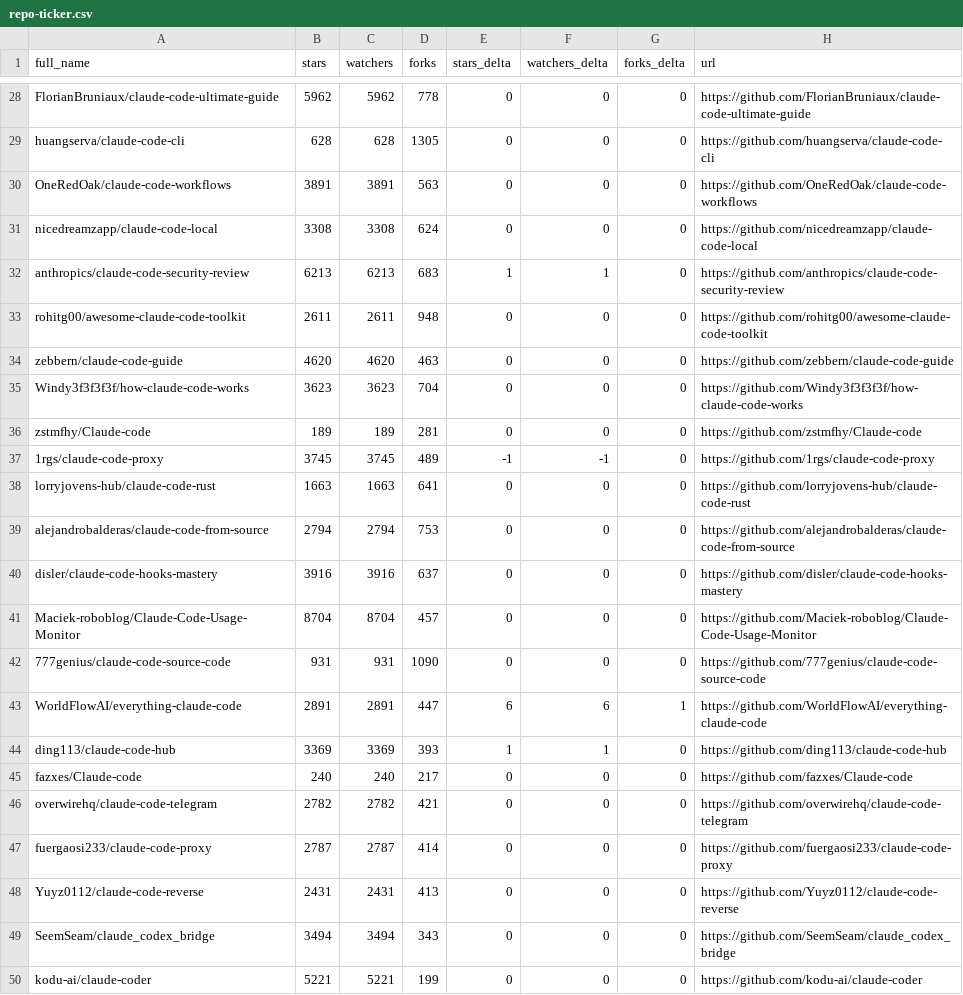
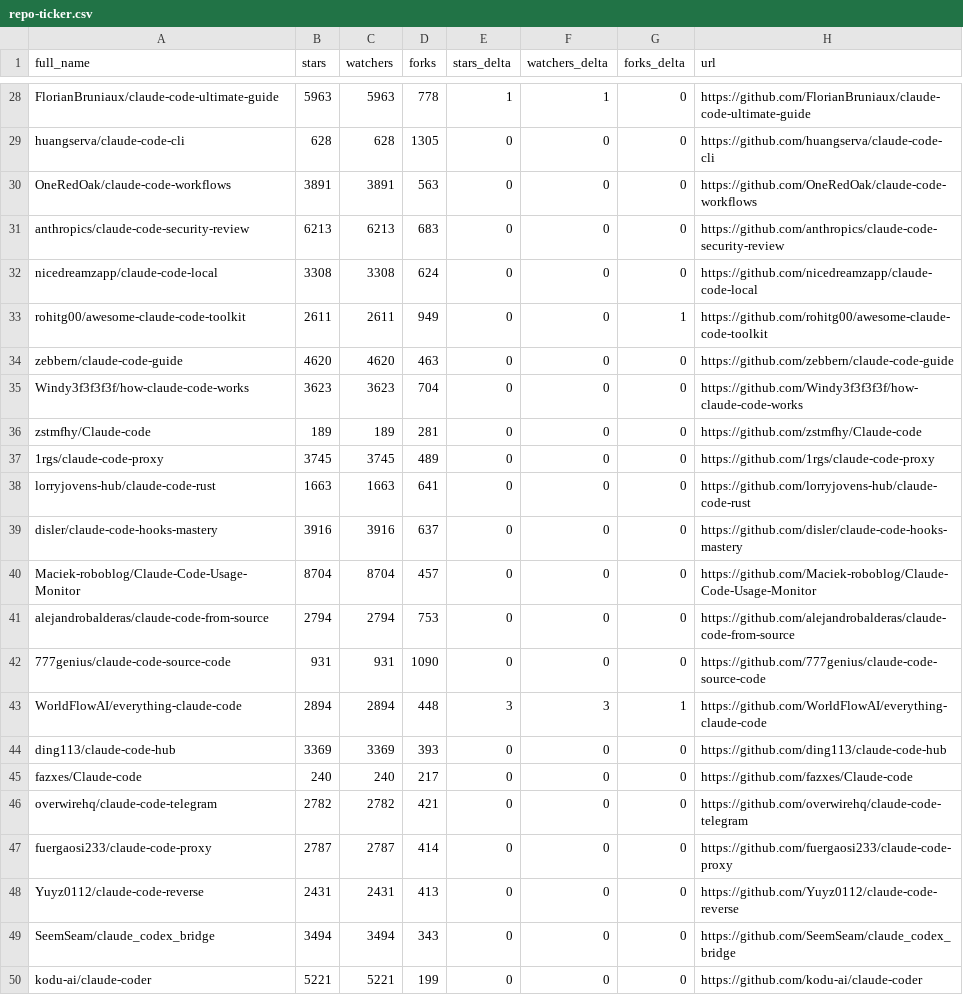
Before and after one commit to HaroldHuanrongLIU/awesome-claude-code, a CSV file: data/repo-ticker.csv, drawn as a sheet; only a part is shown, gaps mark what is left out; removed rows and columns are numbered as before the commit, all else as after; the diff covers the shown part only; the diff names each change by its address in the sheet, - before the commit and + after, or states it on an @@ line.

```diff
--- a/data/repo-ticker.csv
+++ b/data/repo-ticker.csv
-B28 (stars): 5962
+B28 (stars): 5963
-C28 (watchers): 5962
+C28 (watchers): 5963
-E28 (stars_delta): 0
+E28 (stars_delta): 1
-F28 (watchers_delta): 0
+F28 (watchers_delta): 1
+row 31: anthropics/claude-code-security-review | 6213 | 6213 | 683 | 0 | 0 | 0 | https://github.com/anthropics/claude-code-security-review
-row 32: anthropics/claude-code-security-review | 6213 | 6213 | 683 | 1 | 1 | 0 | https://github.com/anthropics/claude-code-security-review
-D33 (forks): 948
+D33 (forks): 949
-G33 (forks_delta): 0
+G33 (forks_delta): 1
-E37 (stars_delta): -1
+E37 (stars_delta): 0
-F37 (watchers_delta): -1
+F37 (watchers_delta): 0
@@ row 39 moved to row 41: alejandrobalderas/claude-code-from-sourc… @@
-B43 (stars): 2891
+B43 (stars): 2894
-C43 (watchers): 2891
+C43 (watchers): 2894
-D43 (forks): 447
+D43 (forks): 448
-E43 (stars_delta): 6
+E43 (stars_delta): 3
-F43 (watchers_delta): 6
+F43 (watchers_delta): 3
-E44 (stars_delta): 1
+E44 (stars_delta): 0
-F44 (watchers_delta): 1
+F44 (watchers_delta): 0
```
Also changed, not shown: 2 added rows, 2 removed rows and 104 edited cells elsewhere in this file, 2 other files.
